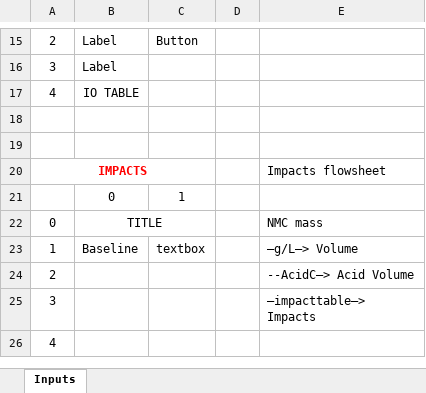
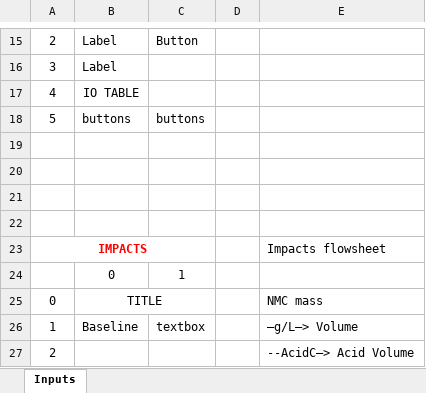
Before and after one commit to andrenog/LIB-Leaching-Toolkit, an Excel workbook: GUI_Plan.xlsx, sheet Inputs, drawn as a sheet; only a part is shown, gaps mark what is left out; the shorter side is filled out with more unchanged rows; values as stored, in another font and other column widths than the file's, no borders; the diff names each change by its address in the sheet, - before the commit and + after, or states it on an @@ line.

Commit message:
Update GUI_Plan.xlsx

```diff
--- a/GUI_Plan.xlsx (sheet Inputs)
+++ b/GUI_Plan.xlsx (sheet Inputs)
+row 18: 5 | buttons | buttons
+row 19: (empty)
+row 20: (empty)
```
